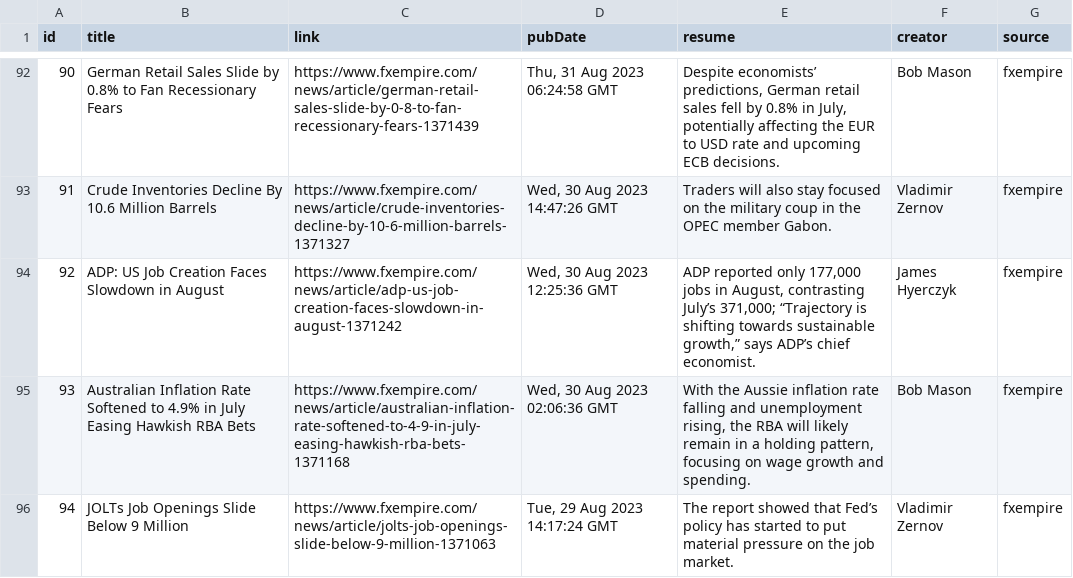
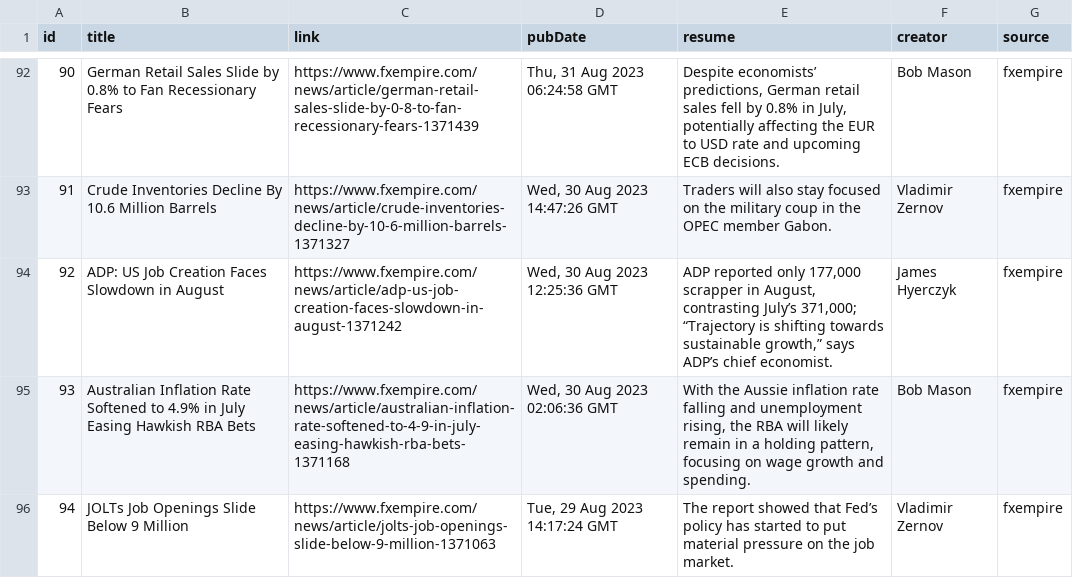
Before and after one commit to ArthurChf/Cryptoviz, a CSV file: spark/notebooks/rssnews/rss_news.csv, drawn as a sheet; only a part is shown, gaps mark what is left out; the diff names each change by its address in the sheet, - before the commit and + after, or states it on an @@ line.

```diff
--- a/spark/notebooks/rssnews/rss_news.csv
+++ b/spark/notebooks/rssnews/rss_news.csv
-E94 (resume): …only 177,000 jobs in August,…
+E94 (resume): …only 177,000 scrapper in August,…
```
Also changed, not shown: 3 other files.
